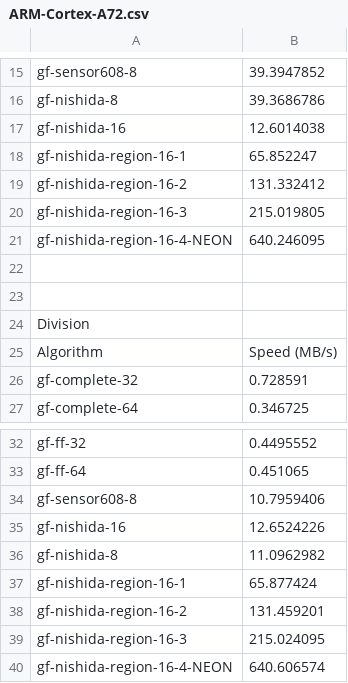
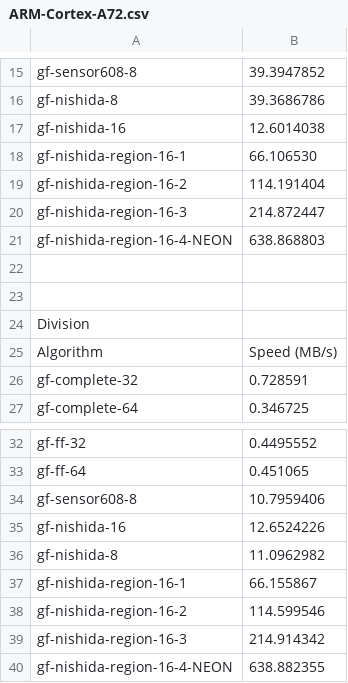
Before and after one commit to scopedog/gf-nishida-16, a CSV file: gf-bench/results/ARM-Cortex-A72.csv, drawn as a sheet; only a part is shown, gaps mark what is left out.

Commit message:
Update benchmark results with table creation inside a loop. Remove -mavx2 option from gf-nishida-16-SSE.

```diff
--- a/gf-bench/results/ARM-Cortex-A72.csv
+++ b/gf-bench/results/ARM-Cortex-A72.csv
@@ -17,6 +17,6 @@ gf-nishida-8, 39.3686786
 gf-nishida-16, 12.6014038
-gf-nishida-region-16-1, 65.852247
-gf-nishida-region-16-2, 131.332412
-gf-nishida-region-16-3, 215.019805
-gf-nishida-region-16-4-NEON, 640.246095
+gf-nishida-region-16-1, 66.106530
+gf-nishida-region-16-2, 114.191404
+gf-nishida-region-16-3, 214.872447
+gf-nishida-region-16-4-NEON, 638.868803
 
@@ -36,5 +36,5 @@ gf-nishida-16, 12.6524226
 gf-nishida-8, 11.0962982
-gf-nishida-region-16-1, 65.877424
-gf-nishida-region-16-2, 131.459201
-gf-nishida-region-16-3, 215.024095
-gf-nishida-region-16-4-NEON, 640.606574
+gf-nishida-region-16-1, 66.155867
+gf-nishida-region-16-2, 114.599546
+gf-nishida-region-16-3, 214.914342
+gf-nishida-region-16-4-NEON, 638.882355
```
Also changed, not shown: gf-bench/results/Intel-i7-10710U.csv, 14 other files.
